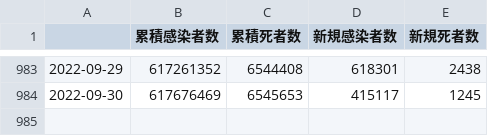
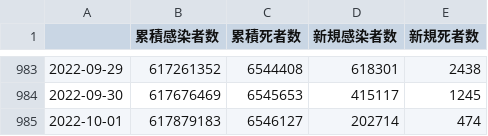
Before and after one commit to AnnaNishino/data-studio, a CSV file: data/summary.csv, drawn as a sheet; only a part is shown, gaps mark what is left out; the diff names each change by its address in the sheet, - before the commit and + after, or states it on an @@ line.

```diff
--- a/data/summary.csv
+++ b/data/summary.csv
+row 985: 2022-10-01 | 617879183 | 6546127 | 202714 | 474
```
Also changed, not shown: data/daily_card.csv, data/deaths.csv, 5 other files.
